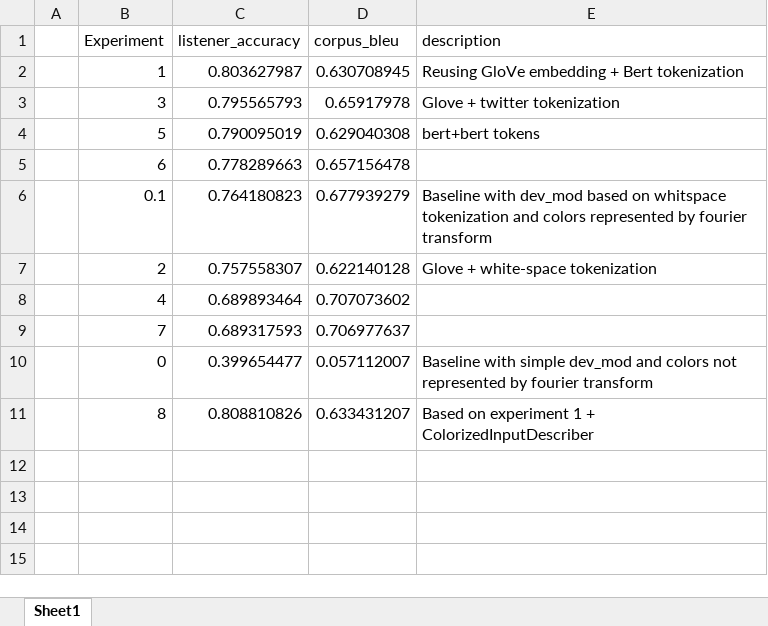
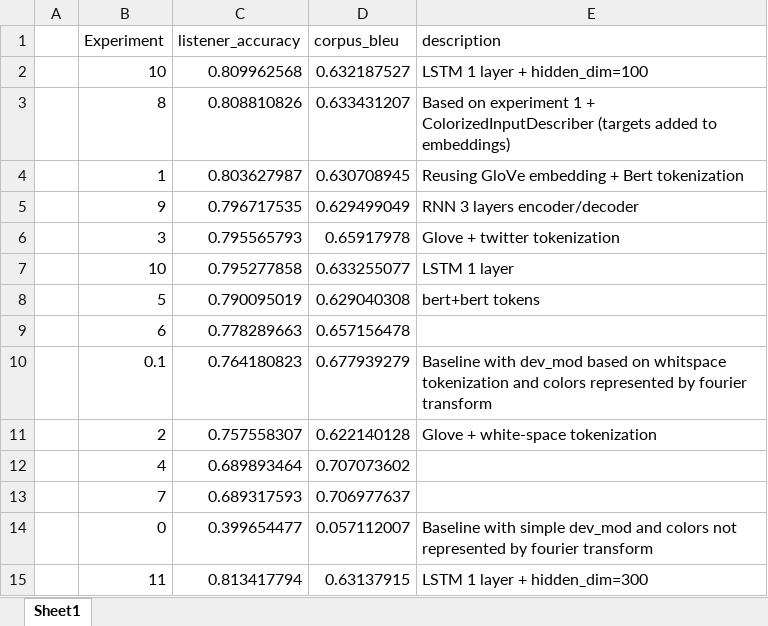
Before and after one commit to vicaranq/cs224u, an Excel workbook: experiments_colors.xlsx, sheet Sheet1, drawn as a sheet; values as stored, in another font and other column widths than the file's, no borders; removed rows and columns are numbered as before the commit, all else as after; the diff names each change by its address in the sheet, - before the commit and + after, or states it on an @@ line.

Commit message:
Adding more experiments adding more hidden layers (hidden_dim =100, 300, 600)

```diff
--- a/experiments_colors.xlsx (sheet Sheet1)
+++ b/experiments_colors.xlsx (sheet Sheet1)
+row 2:  | 10 | 0.809962568 | 0.632187527 | LSTM 1 layer + hidden_dim=100
+row 3:  | 8 | 0.808810826 | 0.633431207 | Based on experiment 1 + ColorizedInputDescriber (targets added to embeddings)
+row 5:  | 9 | 0.796717535 | 0.629499049 | RNN 3 layers encoder/decoder
+row 7:  | 10 | 0.795277858 | 0.633255077 | LSTM 1 layer
-row 11:  | 8 | 0.808810826 | 0.633431207 | Based on experiment 1 + ColorizedInputDescriber
+row 15:  | 11 | 0.813417794 | 0.63137915 | LSTM 1 layer + hidden_dim=300
```
Also changed, not shown: 1 other file.
